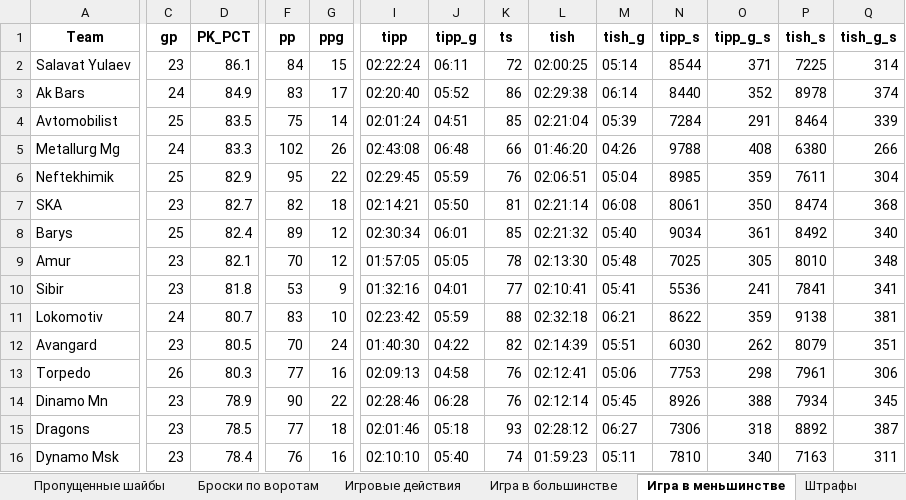
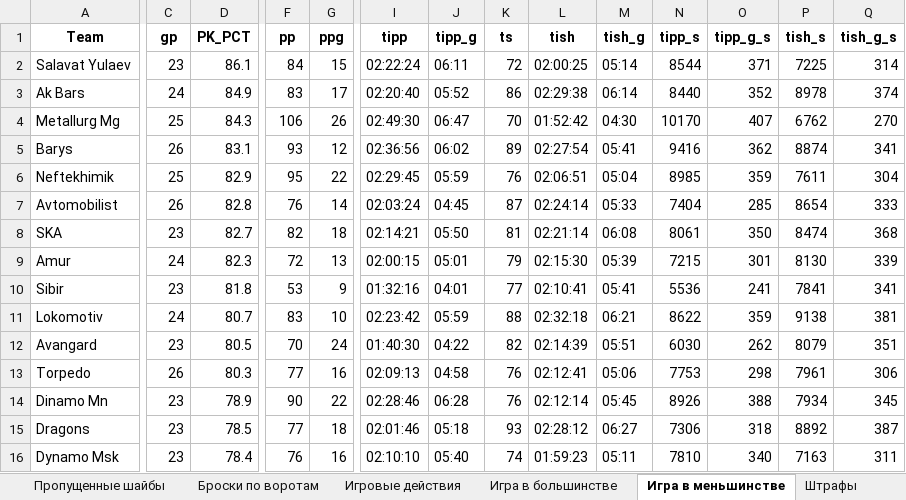
Before and after one commit to GG-Andrew/khl-cloud-results, an Excel workbook: khl/khl_stats_1369.xlsx, sheet Игра в меньшинстве, drawn as a sheet; only a part is shown, gaps mark what is left out; values as stored, in another font and other column widths than the file's, no borders; removed rows and columns are numbered as before the commit, all else as after; rows hold the shown columns only; the diff covers the shown part only; the diff names each change by its address in the sheet, - before the commit and + after, or states it on an @@ line.

```diff
--- a/khl/khl_stats_1369.xlsx (sheet Игра в меньшинстве)
+++ b/khl/khl_stats_1369.xlsx (sheet Игра в меньшинстве)
-row 4: Avtomobilist | 25 | 83.5 | 75 | 14 | 02:01:24 | 04:51 | 85 | 02:21:04 | 05:39 | 7284 | 291 | 8464 | 339
-C4 (gp): 24
+C4 (gp): 25
-D4 (PK_PCT): 83.3
+D4 (PK_PCT): 84.3
-F4 (pp): 102
+F4 (pp): 106
-I4 (tipp): 02:43:08
+I4 (tipp): 02:49:30
-J4 (tipp_g): 06:48
+J4 (tipp_g): 06:47
-K4 (ts): 66
+K4 (ts): 70
-L4 (tish): 01:46:20
+L4 (tish): 01:52:42
-M4 (tish_g): 04:26
+M4 (tish_g): 04:30
-N4 (tipp_s): 9788
+N4 (tipp_s): 10170
-O4 (tipp_g_s): 408
+O4 (tipp_g_s): 407
-P4 (tish_s): 6380
+P4 (tish_s): 6762
-Q4 (tish_g_s): 266
+Q4 (tish_g_s): 270
+row 5: Barys | 26 | 83.1 | 93 | 12 | 02:36:56 | 06:02 | 89 | 02:27:54 | 05:41 | 9416 | 362 | 8874 | 341
+row 7: Avtomobilist | 26 | 82.8 | 76 | 14 | 02:03:24 | 04:45 | 87 | 02:24:14 | 05:33 | 7404 | 285 | 8654 | 333
-row 8: Barys | 25 | 82.4 | 89 | 12 | 02:30:34 | 06:01 | 85 | 02:21:32 | 05:40 | 9034 | 361 | 8492 | 340
-C9 (gp): 23
+C9 (gp): 24
-D9 (PK_PCT): 82.1
+D9 (PK_PCT): 82.3
-F9 (pp): 70
+F9 (pp): 72
-G9 (ppg): 12
+G9 (ppg): 13
-I9 (tipp): 01:57:05
+I9 (tipp): 02:00:15
-J9 (tipp_g): 05:05
+J9 (tipp_g): 05:01
-K9 (ts): 78
+K9 (ts): 79
-L9 (tish): 02:13:30
+L9 (tish): 02:15:30
-M9 (tish_g): 05:48
+M9 (tish_g): 05:39
-N9 (tipp_s): 7025
+N9 (tipp_s): 7215
-O9 (tipp_g_s): 305
+O9 (tipp_g_s): 301
-P9 (tish_s): 8010
+P9 (tish_s): 8130
-Q9 (tish_g_s): 348
+Q9 (tish_g_s): 339
```
Also changed, not shown: 1 added row, 1 removed row and 12 edited cells elsewhere in this sheet, sheet Игра в большинстве, sheet Пропущенные шайбы, sheet 3-й период, sheet 1-й период, sheet Штрафы, sheet Заброшенные шайбы, 6 more sheets, khl/Form-5_Games_actaul.xlsx, khl/Form-5_Games_home_away.xlsx, 8 other files.
